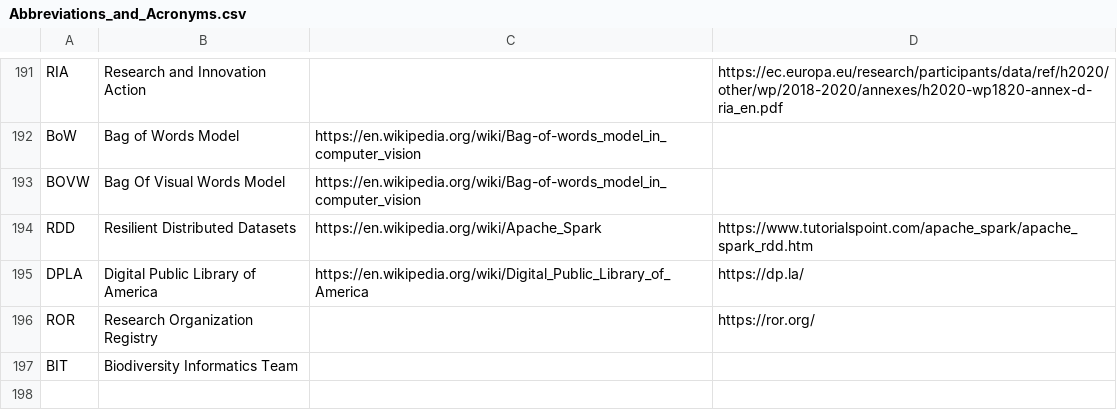
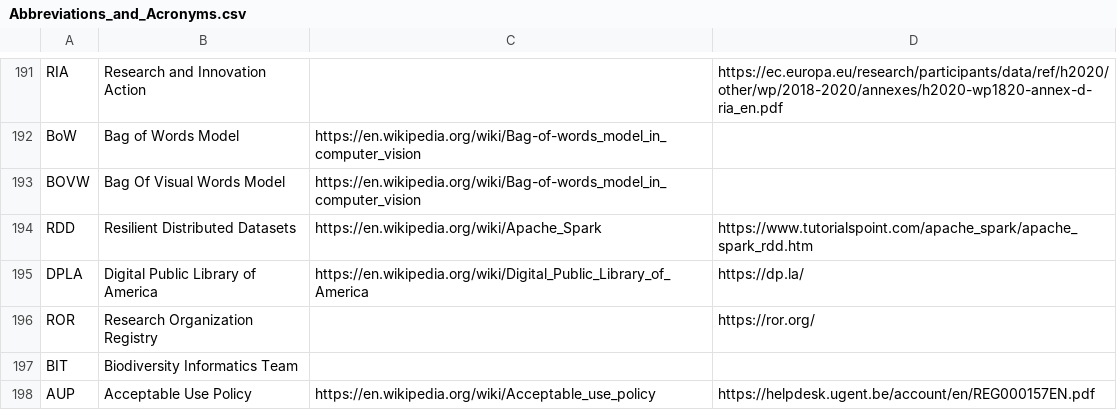
Before and after one commit to PietrH/AbbreviationsAndAcronyms, a CSV file: Abbreviations_and_Acronyms.csv, drawn as a sheet; only a part is shown, gaps mark what is left out; the diff names each change by its address in the sheet, - before the commit and + after, or states it on an @@ line.

Commit message:
Update Abbreviations_and_Acronyms.csv

```diff
--- a/Abbreviations_and_Acronyms.csv
+++ b/Abbreviations_and_Acronyms.csv
+row 198: AUP | Acceptable Use Policy | https://en.wikipedia.org/wiki/Acceptable_use_policy | https://helpdesk.ugent.be/account/en/REG000157EN.pdf
```
